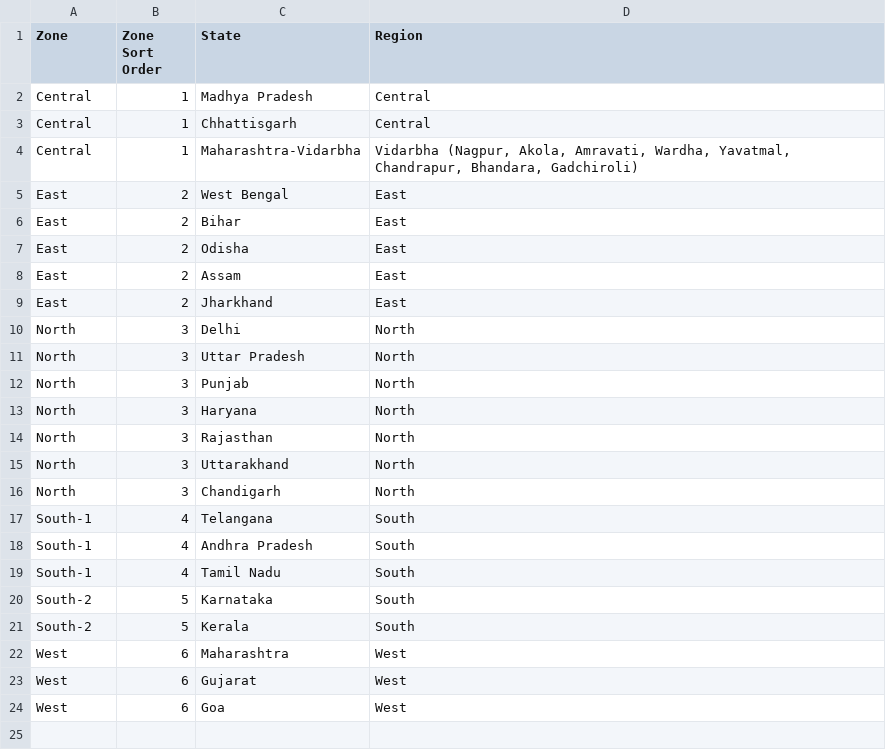
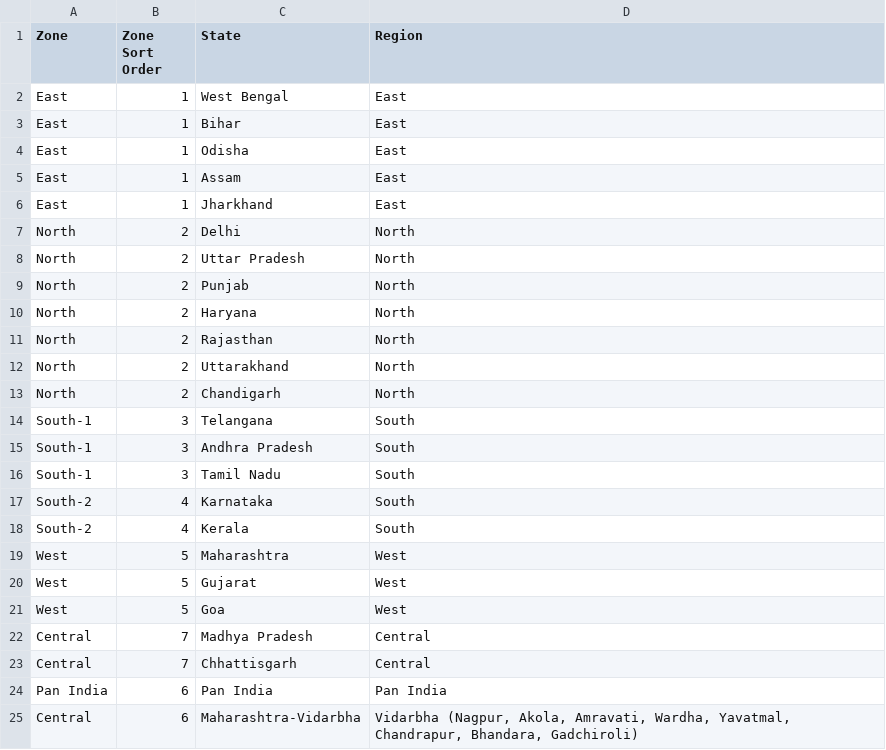
Before and after one commit to aswalsheshant-cell/mt-dashboard, a CSV file: PowerBI/SeedData/Masters/ZoneStateMaster.csv, drawn as a sheet.

```diff
--- a/PowerBI/SeedData/Masters/ZoneStateMaster.csv
+++ b/PowerBI/SeedData/Masters/ZoneStateMaster.csv
@@ -1,24 +1,25 @@
 Zone,Zone Sort Order,State,Region
-Central,1,Madhya Pradesh,Central
-Central,1,Chhattisgarh,Central
-Central,1,Maharashtra-Vidarbha,"Vidarbha (Nagpur, Akola, Amravati, Wardha, Yavatmal, Chandrapur, Bhandara, Gadchiroli)"
-East,2,West Bengal,East
-East,2,Bihar,East
-East,2,Odisha,East
-East,2,Assam,East
-East,2,Jharkhand,East
-North,3,Delhi,North
-North,3,Uttar Pradesh,North
-North,3,Punjab,North
-North,3,Haryana,North
-North,3,Rajasthan,North
-North,3,Uttarakhand,North
-North,3,Chandigarh,North
-South-1,4,Telangana,South
-South-1,4,Andhra Pradesh,South
-South-1,4,Tamil Nadu,South
-South-2,5,Karnataka,South
-South-2,5,Kerala,South
-West,6,Maharashtra,West
-West,6,Gujarat,West
-West,6,Goa,West
+East,1,West Bengal,East
+East,1,Bihar,East
+East,1,Odisha,East
+East,1,Assam,East
+East,1,Jharkhand,East
+North,2,Delhi,North
+North,2,Uttar Pradesh,North
+North,2,Punjab,North
+North,2,Haryana,North
+North,2,Rajasthan,North
+North,2,Uttarakhand,North
+North,2,Chandigarh,North
+South-1,3,Telangana,South
+South-1,3,Andhra Pradesh,South
+South-1,3,Tamil Nadu,South
+South-2,4,Karnataka,South
+South-2,4,Kerala,South
+West,5,Maharashtra,West
+West,5,Gujarat,West
+West,5,Goa,West
+Central,7,Madhya Pradesh,Central
+Central,7,Chhattisgarh,Central
+Pan India,6,Pan India,Pan India
+Central,6,Maharashtra-Vidarbha,"Vidarbha (Nagpur, Akola, Amravati, Wardha, Yavatmal, Chandrapur, Bhandara, Gadchiroli)"
```
Also changed, not shown: PowerBI/SeedData/Mapping/DistCont_Patch_Proposed.csv, PowerBI/SeedData/Masters/ChainMaster.csv, 24 other files.
